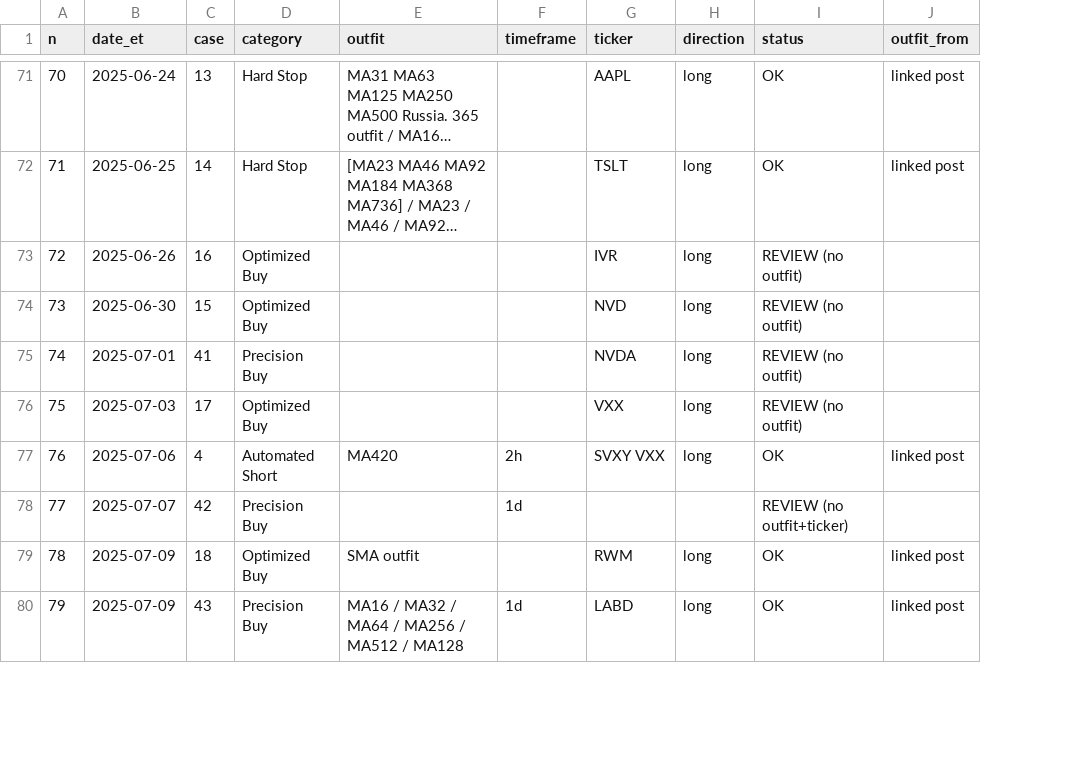
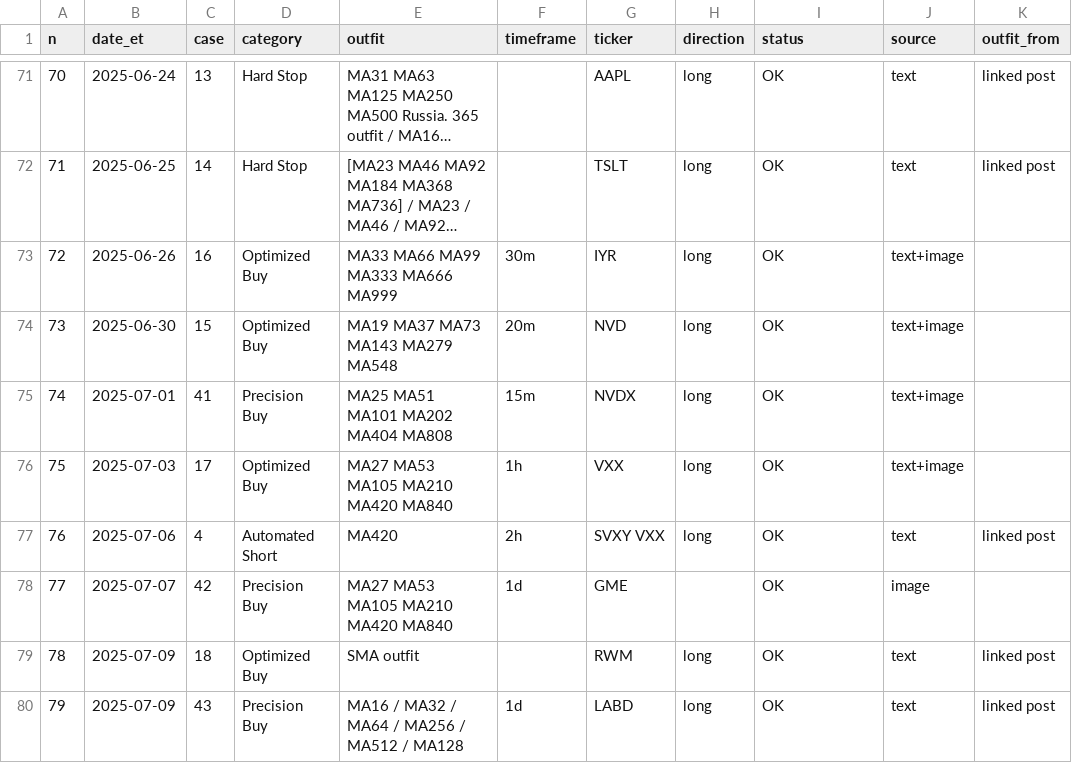
Before and after one commit to ssaglin19/sma-outfit-opex, a CSV file: archive/catalog_table.csv, drawn as a sheet; only a part is shown, gaps mark what is left out; long unchanged cells end in …; the diff covers the shown part only; the diff names each change by its address in the sheet, - before the commit and + after, or states it on an @@ line.

```diff
--- a/archive/catalog_table.csv
+++ b/archive/catalog_table.csv
+column J (source), rows 71-80: text | text | text+image | text+image | text+image | text+image | text | image | text | text
-E73 (outfit): (empty)
+E73 (outfit): MA33 MA66 MA99 MA333 MA666 MA999
-F73 (timeframe): (empty)
+F73 (timeframe): 30m
-G73 (ticker): IVR
+G73 (ticker): IYR
-I73:I76 (status): REVIEW (no outfit)
+I73:I76 (status): OK
-E74 (outfit): (empty)
+E74 (outfit): MA19 MA37 MA73 MA143 MA279 MA548
-F74 (timeframe): (empty)
+F74 (timeframe): 20m
-E75 (outfit): (empty)
+E75 (outfit): MA25 MA51 MA101 MA202 MA404 MA808
-F75 (timeframe): (empty)
+F75 (timeframe): 15m
-G75 (ticker): NVDA
+G75 (ticker): NVDX
-E76 (outfit): (empty)
+E76 (outfit): MA27 MA53 MA105 MA210 MA420 MA840
-F76 (timeframe): (empty)
+F76 (timeframe): 1h
-E78 (outfit): (empty)
+E78 (outfit): MA27 MA53 MA105 MA210 MA420 MA840
-G78 (ticker): (empty)
+G78 (ticker): GME
-I78 (status): REVIEW (no outfit+ticker)
+I78 (status): OK
```
Also changed, not shown: 78 edited cells elsewhere in this file, 1 other file.
